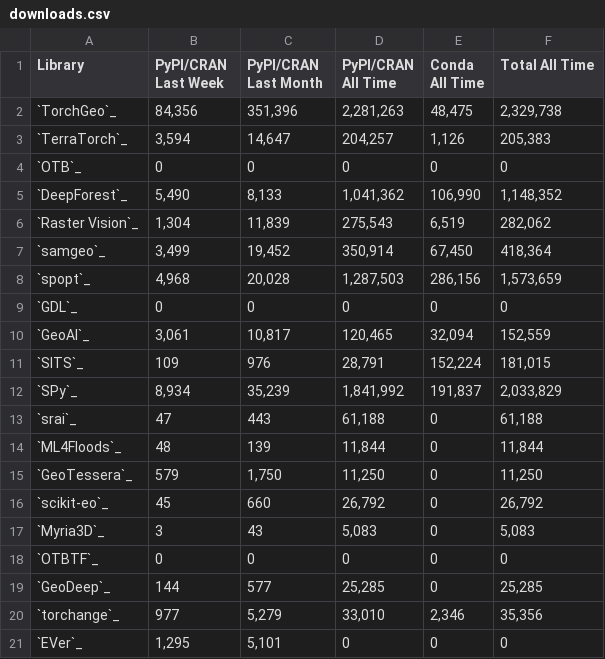
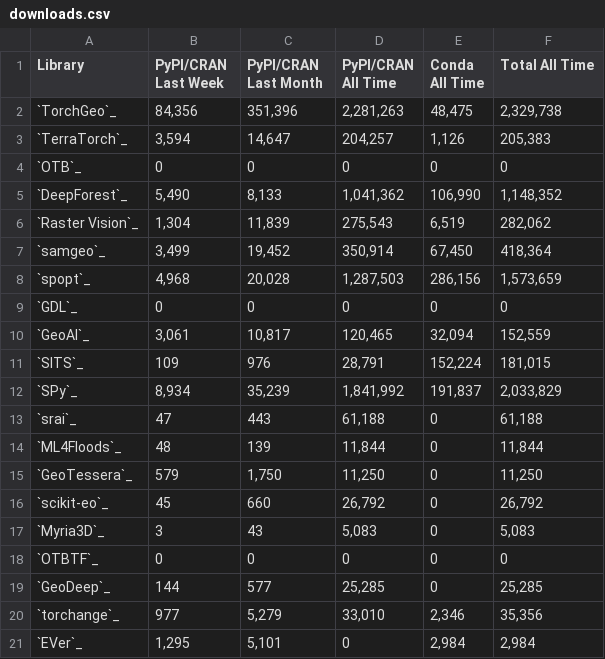
Before and after one commit to microsoft/torchgeo, a CSV file: docs/user/metrics/downloads.csv, drawn as a sheet.

```diff
--- a/docs/user/metrics/downloads.csv
+++ b/docs/user/metrics/downloads.csv
@@ -20,2 +20,2 @@ Library,PyPI/CRAN Last Week,PyPI/CRAN Last Month,PyPI/CRAN All Time,Conda All Ti
 `torchange`_,977,"5,279","33,010","2,346","35,356"
-`EVer`_,"1,295","5,101",0,0,0
+`EVer`_,"1,295","5,101",0,"2,984","2,984"
```
Also changed, not shown: 1 other file.
